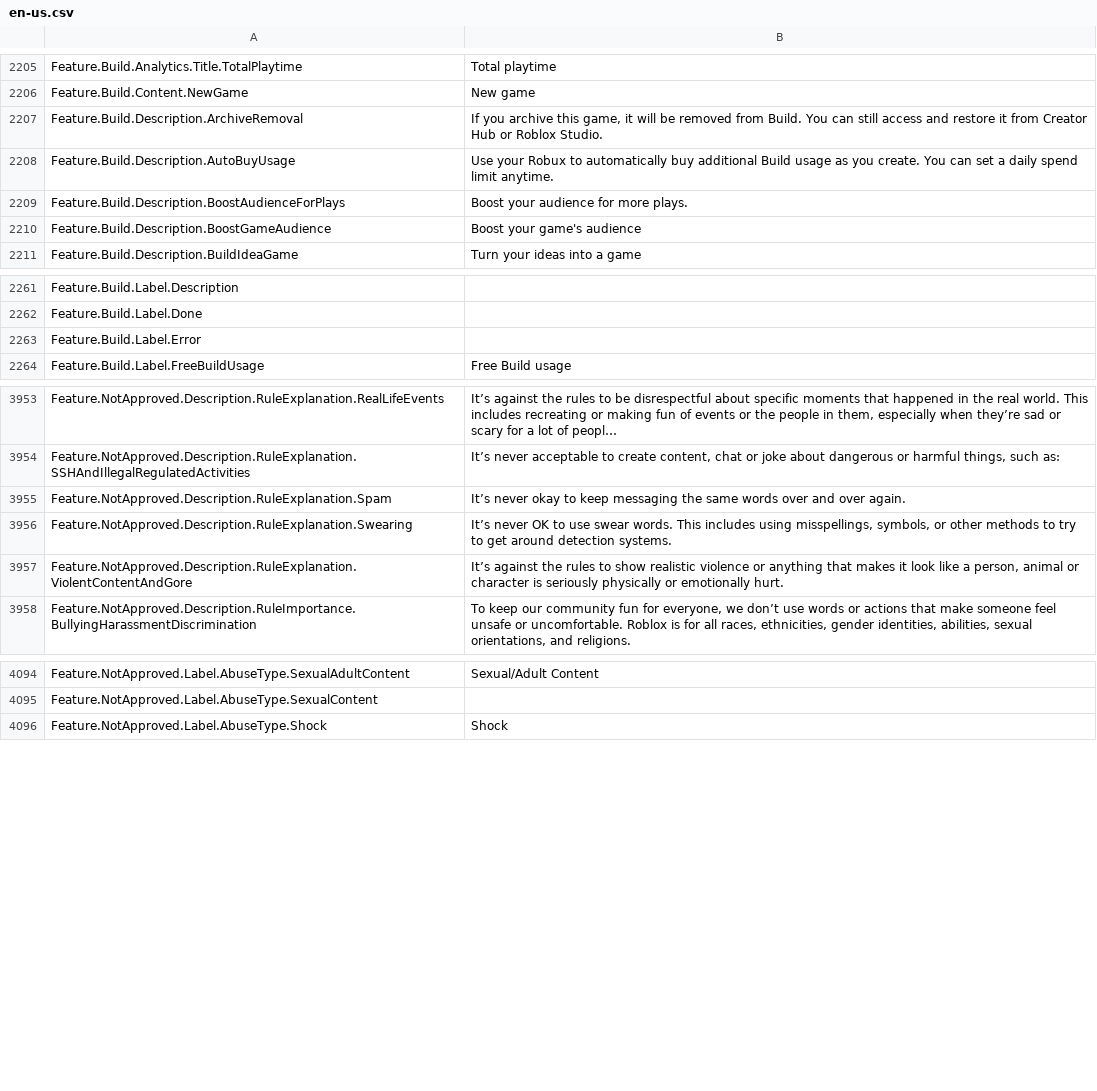
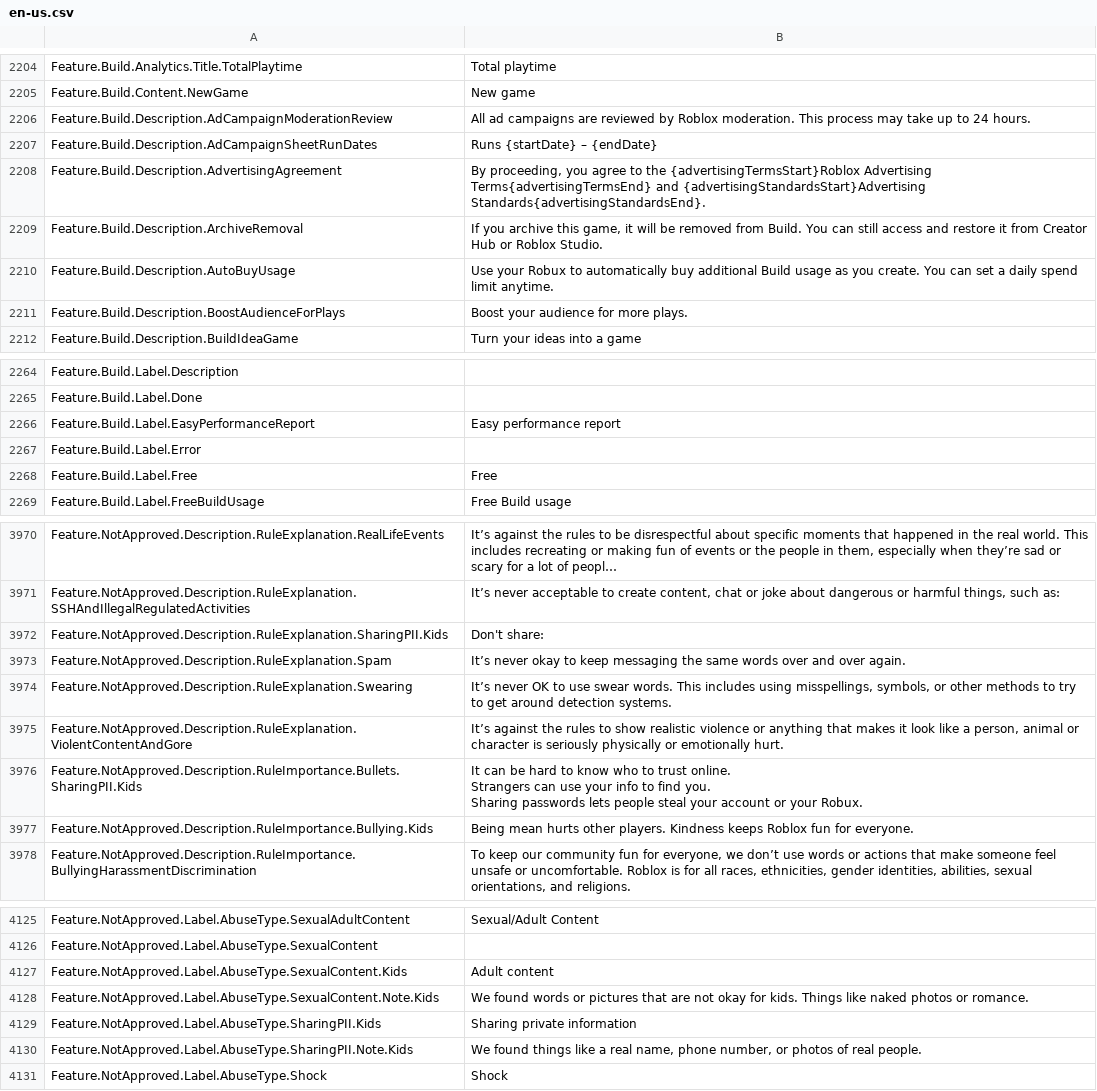
Before and after one commit to EliCauvert/Roblox-Datamining, a CSV file: UniversalApp/Locales/Common/en-us.csv, drawn as a sheet; only a part is shown, gaps mark what is left out; long unchanged cells end in …; removed rows and columns are numbered as before the commit, all else as after; ↵ is a line break in a cell; the diff covers the shown part only; the diff names each change by its address in the sheet, - before the commit and + after, or states it on an @@ line.

Commit message:
UniversalApp (12716)

```diff
--- a/UniversalApp/Locales/Common/en-us.csv
+++ b/UniversalApp/Locales/Common/en-us.csv
+row 2206: Feature.Build.Description.AdCampaignModerationReview | All ad campaigns are reviewed by Roblox moderation. This process may take up to 24 hours.
+row 2207: Feature.Build.Description.AdCampaignSheetRunDates | Runs {startDate} – {endDate}
+row 2208: Feature.Build.Description.AdvertisingAgreement | By proceeding, you agree to the {advertisingTermsStart}Roblox Advertising Terms{advertisingTermsEnd} and {advertisingStandardsStart}Advertising Standards{advertisingStandardsEnd}.
-row 2210: Feature.Build.Description.BoostGameAudience | Boost your game's audience
+row 2266: Feature.Build.Label.EasyPerformanceReport | Easy performance report
+row 2268: Feature.Build.Label.Free | Free
+row 3972: Feature.NotApproved.Description.RuleExplanation.SharingPII.Kids | Don't share:
+row 3976: Feature.NotApproved.Description.RuleImportance.Bullets.SharingPII.Kids | It can be hard to know who to trust online. ↵ Strangers can use your info to find you. ↵ Sharing passwords lets people steal your account or your Robux.
+row 3977: Feature.NotApproved.Description.RuleImportance.Bullying.Kids | Being mean hurts other players. Kindness keeps Roblox fun for everyone.
+row 4127: Feature.NotApproved.Label.AbuseType.SexualContent.Kids | Adult content
+row 4128: Feature.NotApproved.Label.AbuseType.SexualContent.Note.Kids | We found words or pictures that are not okay for kids. Things like naked photos or romance.
+row 4129: Feature.NotApproved.Label.AbuseType.SharingPII.Kids | Sharing private information
+row 4130: Feature.NotApproved.Label.AbuseType.SharingPII.Note.Kids | We found things like a real name, phone number, or photos of real people.
```
Also changed, not shown: 27 added rows, 3 removed rows and 6 edited cells elsewhere in this file, UniversalApp/Locales/Common/es-es.csv, UniversalApp/Locales/Common/ja-jp.csv, 21 other files.
